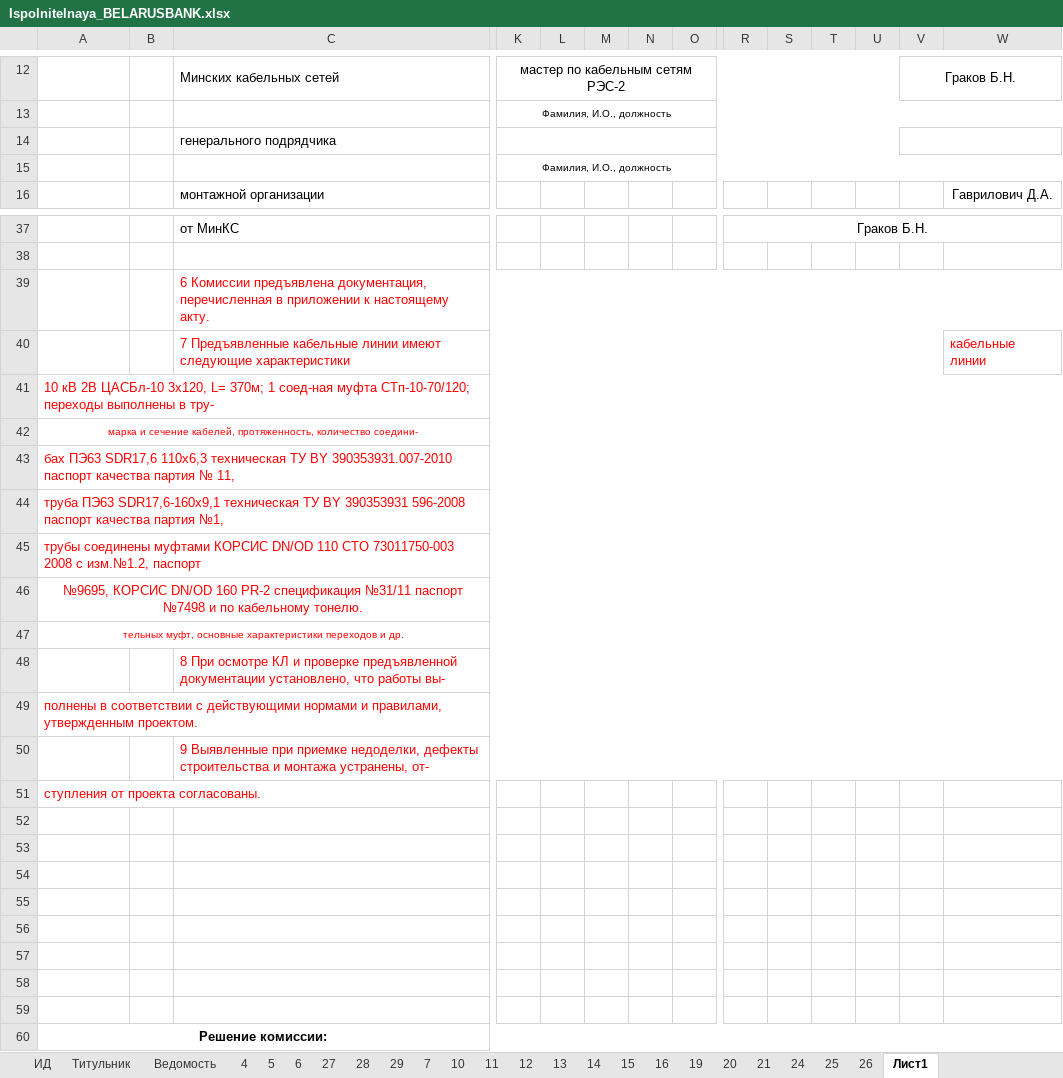
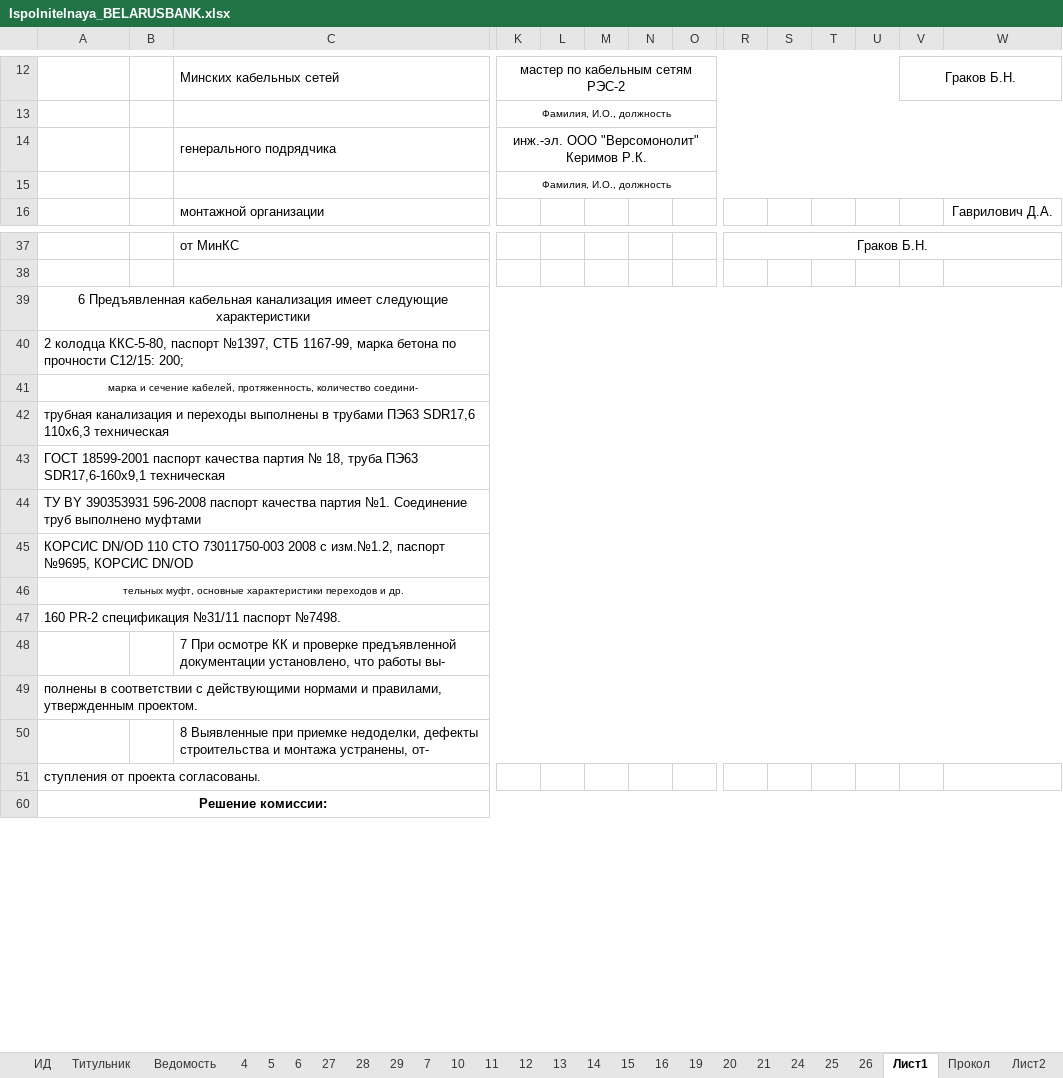
Before and after one commit to ravkovskiy/JavaScript, an Excel workbook: Ispolnitelnaya_BELARUSBANK.xlsx, sheet Лист1, drawn as a sheet; only a part is shown, gaps mark what is left out; values as stored, in another font and other column widths than the file's, no borders; removed rows and columns are numbered as before the commit, all else as after; rows hold the shown columns only; the diff covers the shown part only; the diff names each change by its address in the sheet, - before the commit and + after, or states it on an @@ line.

```diff
--- a/Ispolnitelnaya_BELARUSBANK.xlsx (sheet Лист1)
+++ b/Ispolnitelnaya_BELARUSBANK.xlsx (sheet Лист1)
+sheet tab: Прокол
+sheet tab: Лист2
-K14: (empty)
+K14: инж.-эл. ООО "Версомонолит" Керимов Р.К.
-K14:U14 merged
+K14:W14 merged
-V14:W14 merged
-row 39:  |  | 6 Комиссии предъявлена документация, перечисленная в приложении к настоящему акту.
-row 40:  |  | 7 Предъявленные кабельные линии имеют следующие характеристики |  |  |  |  |  |  |  |  |  |  | кабельные линии
-A39: 10 кВ 2В ЦАСБл-10 3х120, L= 370м; 1 соед-ная муфта СТп-10-70/120; переходы выполнены в тру-
+A39: 6 Предъявленная кабельная канализация имеет следующие характеристики
@@ A39 text colour: #FF0000 → black, alignment: left → center @@
+row 40: 2 колодца ККС-5-80, паспорт №1397, СТБ 1167-99, марка бетона по прочности С12/15: 200;
-A41:A46 text colour: #FF0000
+A41:A46 text colour: black
-A42: бах ПЭ63 SDR17,6 110x6,3 техническая ТУ BY 390353931.007-2010 паспорт качества партия № 11,
+A42: трубная канализация и переходы выполнены в трубами ПЭ63 SDR17,6 110x6,3 техническая
-A43: труба ПЭ63 SDR17,6-160x9,1 техническая ТУ ВY 390353931 596-2008 паспорт качества партия №1,
+A43: ГОСТ 18599-2001 паспорт качества партия № 18, труба ПЭ63 SDR17,6-160x9,1 техническая
-A44: трубы соединены муфтами КОРСИС DN/OD 110 СТО 73011750-003 2008 с изм.№1.2, паспорт
+A44: ТУ ВY 390353931 596-2008 паспорт качества партия №1. Соединение труб выполнено муфтами
-A45: №9695, КОРСИС DN/OD 160 PR-2 спецификация №31/11 паспорт №7498 и по кабельному тонелю.
+A45: КОРСИС DN/OD 110 СТО 73011750-003 2008 с изм.№1.2, паспорт №9695, КОРСИС DN/OD
-A45 alignment: center
+A45 alignment: left
+row 47: 160 PR-2 спецификация №31/11 паспорт №7498.
-C48: 8 При осмотре КЛ и проверке…
+C48: 7 При осмотре КК и проверке…
-C48 text colour: #FF0000
+C48 text colour: black
-A49 text colour: #FF0000
+A49 text colour: black
-C50: 9 Выявленные при…
+C50: 8 Выявленные при…
-C50 text colour: #FF0000
+C50 text colour: black
-A51 text colour: #FF0000
+A51 text colour: black
-row 52: (empty)
-row 53: (empty)
-row 54: (empty)
-row 55: (empty)
-row 56: (empty)
-row 57: (empty)
-row 58: (empty)
-row 59: (empty)
```
Also changed, not shown: 1 edited cell elsewhere in this sheet, sheet Ведомость, sheet 10, sheet 11, sheet 19, sheet 7, sheet Титульник, 9 more sheets, other sheet tabs, Ispolnitelnaya_BELARUSBANK 589.xlsx, 38 other files.
